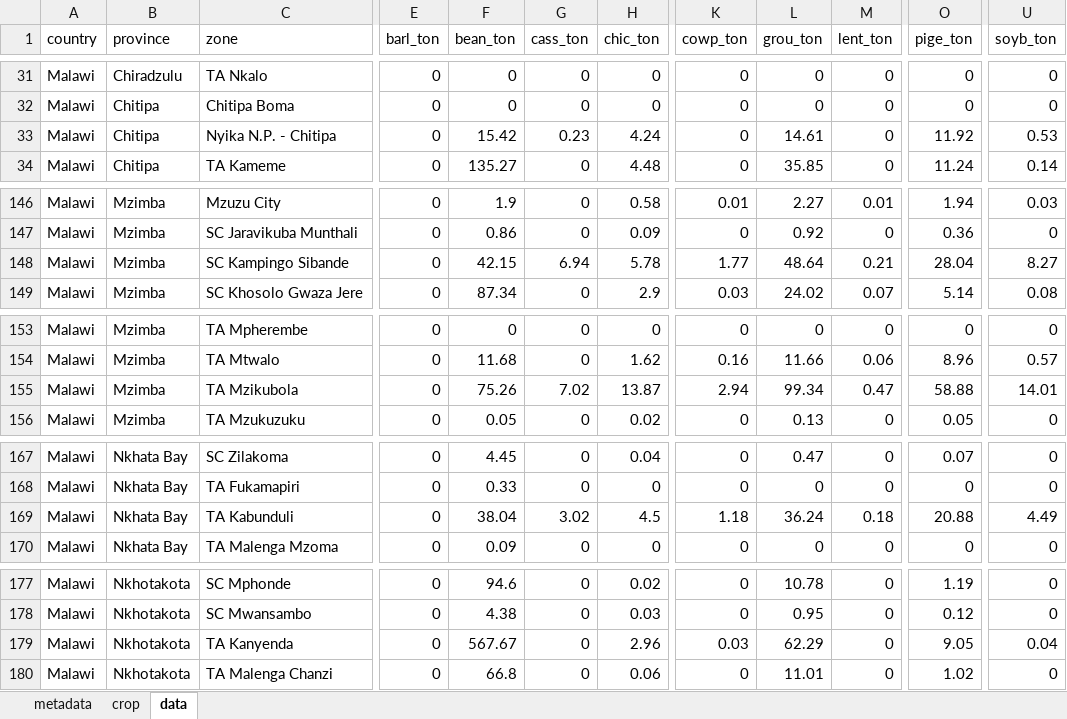
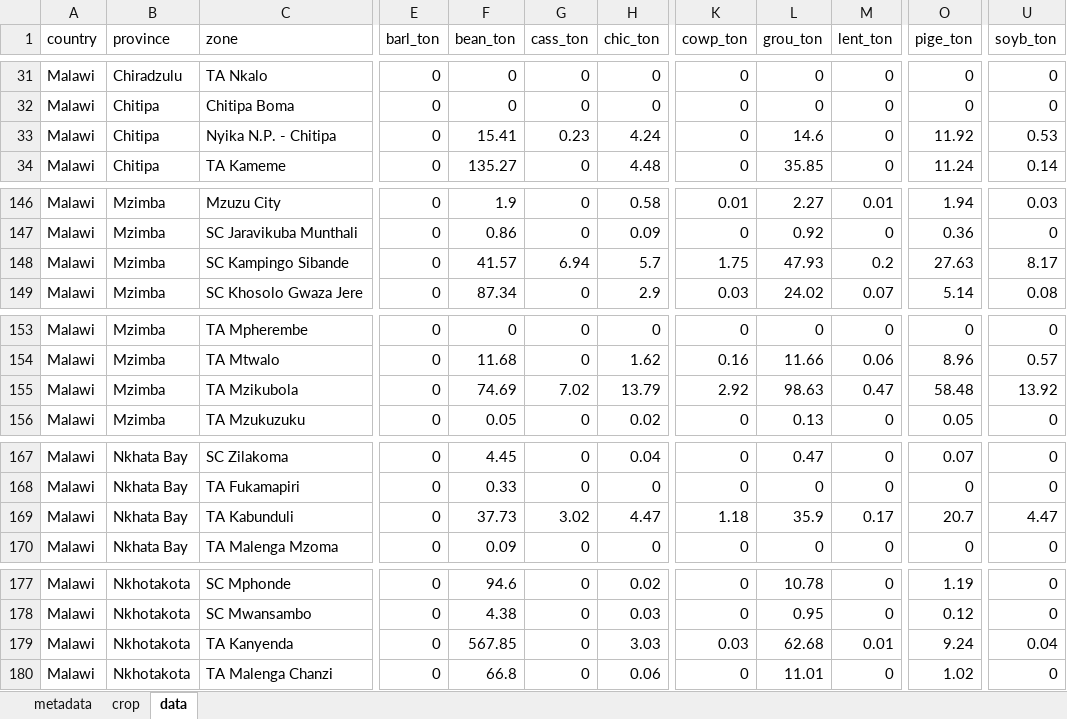
Before and after one commit to creimers/gaia-webapp, an Excel workbook: public/data/yield_loss/yield_table_malawi.xlsx, sheet data, drawn as a sheet; only a part is shown, gaps mark what is left out; values as stored, in another font and other column widths than the file's, no borders; the diff covers the shown part only; the diff names each change by its address in the sheet, - before the commit and + after, or states it on an @@ line.

```diff
--- a/public/data/yield_loss/yield_table_malawi.xlsx (sheet data)
+++ b/public/data/yield_loss/yield_table_malawi.xlsx (sheet data)
-F33 (bean_ton): 15.42
+F33 (bean_ton): 15.41
-L33 (grou_ton): 14.61
+L33 (grou_ton): 14.6
-F148 (bean_ton): 42.15
+F148 (bean_ton): 41.57
-H148 (chic_ton): 5.78
+H148 (chic_ton): 5.7
-K148 (cowp_ton): 1.77
+K148 (cowp_ton): 1.75
-L148 (grou_ton): 48.64
+L148 (grou_ton): 47.93
-M148 (lent_ton): 0.21
+M148 (lent_ton): 0.2
-O148 (pige_ton): 28.04
+O148 (pige_ton): 27.63
-U148 (soyb_ton): 8.27
+U148 (soyb_ton): 8.17
-F155 (bean_ton): 75.26
+F155 (bean_ton): 74.69
-H155 (chic_ton): 13.87
+H155 (chic_ton): 13.79
-K155 (cowp_ton): 2.94
+K155 (cowp_ton): 2.92
-L155 (grou_ton): 99.34
+L155 (grou_ton): 98.63
-O155 (pige_ton): 58.88
+O155 (pige_ton): 58.48
-U155 (soyb_ton): 14.01
+U155 (soyb_ton): 13.92
-F169 (bean_ton): 38.04
+F169 (bean_ton): 37.73
-H169 (chic_ton): 4.5
+H169 (chic_ton): 4.47
-L169 (grou_ton): 36.24
+L169 (grou_ton): 35.9
-M169 (lent_ton): 0.18
+M169 (lent_ton): 0.17
-O169 (pige_ton): 20.88
+O169 (pige_ton): 20.7
-U169 (soyb_ton): 4.49
+U169 (soyb_ton): 4.47
-F179 (bean_ton): 567.67
+F179 (bean_ton): 567.85
-H179 (chic_ton): 2.96
+H179 (chic_ton): 3.03
-L179 (grou_ton): 62.29
+L179 (grou_ton): 62.68
-M179 (lent_ton): 0
+M179 (lent_ton): 0.01
-O179 (pige_ton): 9.05
+O179 (pige_ton): 9.24
```
Also changed, not shown: 4 edited cells elsewhere in this sheet, public/data/yield_loss/yield_table_allcountries.xlsx, public/data/yield_loss/yield_table_angola.xlsx, 42 other files.
